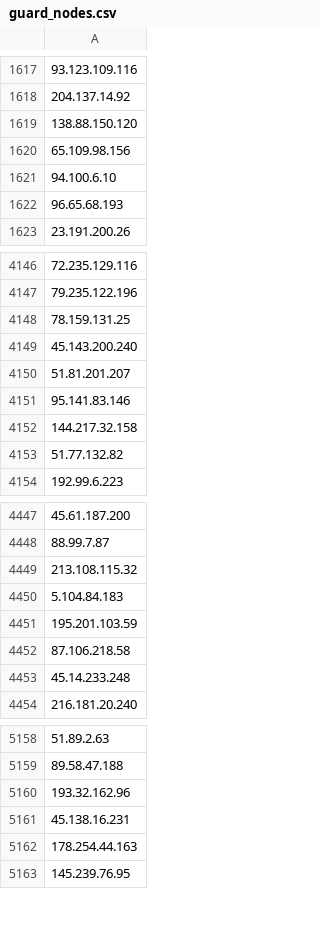
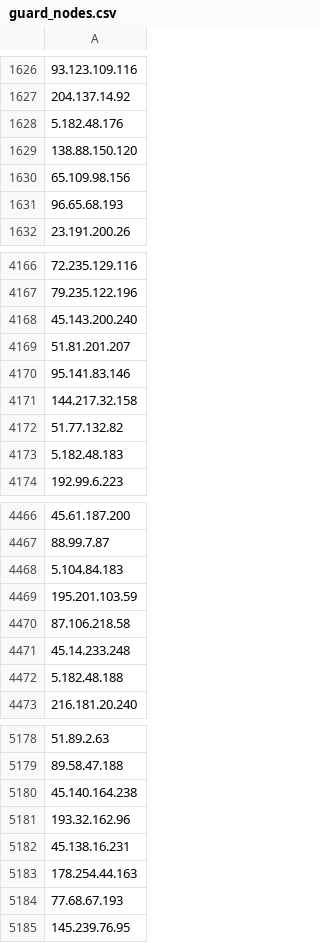
Before and after one commit to jjewitt/TOR_List, a CSV file: lists/guard_nodes.csv, drawn as a sheet; only a part is shown, gaps mark what is left out; removed rows and columns are numbered as before the commit, all else as after; the diff covers the shown part only; the diff names each change by its address in the sheet, - before the commit and + after, or states it on an @@ line.

```diff
--- a/lists/guard_nodes.csv
+++ b/lists/guard_nodes.csv
+row 1628: 5.182.48.176
-row 1621: 94.100.6.10
-A4168: 78.159.131.25
+A4168: 45.143.200.240
-row 4149: 45.143.200.240
+row 4173: 5.182.48.183
-row 4449: 213.108.115.32
+row 4472: 5.182.48.188
-A5180: 193.32.162.96
+A5180: 45.140.164.238
+row 5181: 193.32.162.96
+row 5184: 77.68.67.193
```
Also changed, not shown: 32 added rows, 13 removed rows and 1 edited cell elsewhere in this file, lists/exit_nodes.csv, lists/recent_nodes.csv, 1 other file.
